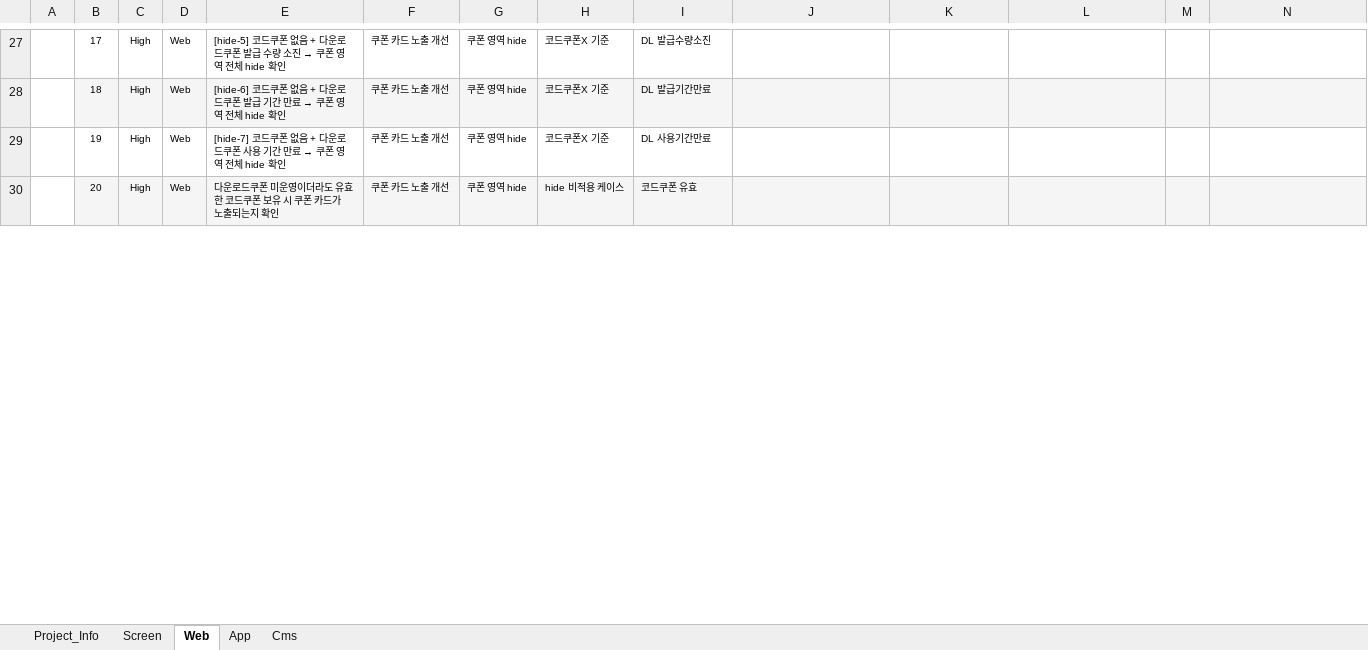
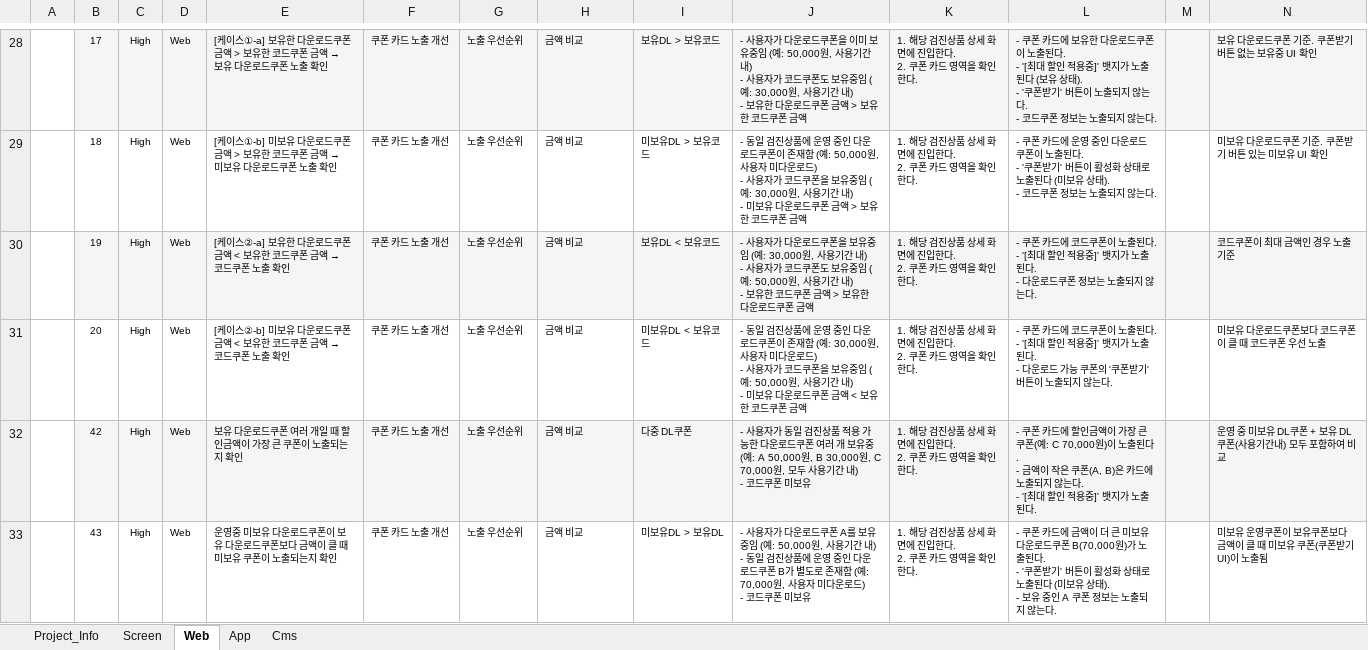
Before and after one commit to yoyooyoyoyo/qa-tc, an Excel workbook: docs/testcases/app_v20_coupon_detail_display_testcases.xlsx, sheet Web, drawn as a sheet; only a part is shown, gaps mark what is left out; values as stored, in another font and other column widths than the file's, no borders; conditional formats not drawn; addresses are those after the commit; rows hold the shown columns only; ↵ is a line break in a cell; the diff covers the shown part only; the diff names each change by its address in the sheet, - before the commit and + after, or states it on an @@ line.

```diff
--- a/docs/testcases/app_v20_coupon_detail_display_testcases.xlsx (sheet Web)
+++ b/docs/testcases/app_v20_coupon_detail_display_testcases.xlsx (sheet Web)
-B28:N28 fill: none
+B28:N28 fill: #F5F5F5
@@ E28: [hide-5] 코드쿠폰 없음 + 다운로드쿠폰 발급 수량 소진 → 쿠폰 영역 전체 hide 확인 → [케이스①-a] 보유한 다운로드쿠폰 금액 > 보유한 코드쿠폰 금액 → 보유 다운로드쿠폰 노출 확인 @@
-G28:G31: 쿠폰 영역 hide
+G28:G31: 노출 우선순위
-H28:H30: 코드쿠폰X 기준
+H28:H30: 금액 비교
-I28: DL 발급수량소진
+I28: 보유DL > 보유코드
-J28: (empty)
+J28: - 사용자가 다운로드쿠폰을 이미 보유중임 (예: 50,000원, 사용기간 내) ↵ - 사용자가 코드쿠폰도 보유중임 (예: 30,000원, 사용기간 내) ↵ - 보유한 다운로드쿠폰 금액 > 보유한 코드쿠폰 금액
-K28:K31: (empty)
+K28:K31: 1. 해당 검진상품 상세 화면에 진입한다. ↵ 2. 쿠폰 카드 영역을 확인한다.
-L28: (empty)
+L28: - 쿠폰 카드에 보유한 다운로드쿠폰이 노출된다. ↵ - '[최대 할인 적용중]' 뱃지가 노출된다 (보유 상태). ↵ - '쿠폰받기' 버튼이 노출되지 않는다. ↵ - 코드쿠폰 정보는 노출되지 않는다.
-N28: (empty)
+N28: 보유 다운로드쿠폰 기준. 쿠폰받기 버튼 없는 보유중 UI 확인
-B29:N29 fill: #F5F5F5
+B29:N29 fill: none
@@ E29: [hide-6] 코드쿠폰 없음 + 다운로드쿠폰 발급 기간 만료 → 쿠폰 영역 전체 hide 확인 → [케이스①-b] 미보유 다운로드쿠폰 금액 > 보유한 코드쿠폰 금액 → 미보유 다운로드쿠폰 노출 확인 @@
-I29: DL 발급기간만료
+I29: 미보유DL > 보유코드
-J29: (empty)
+J29: - 동일 검진상품에 운영 중인 다운로드쿠폰이 존재함 (예: 50,000원, 사용자 미다운로드) ↵ - 사용자가 코드쿠폰을 보유중임 (예: 30,000원, 사용기간 내) ↵ - 미보유 다운로드쿠폰 금액 > 보유한 코드쿠폰 금액
-L29: (empty)
+L29: - 쿠폰 카드에 운영 중인 다운로드쿠폰이 노출된다. ↵ - '쿠폰받기' 버튼이 활성화 상태로 노출된다 (미보유 상태). ↵ - 코드쿠폰 정보는 노출되지 않는다.
-N29: (empty)
+N29: 미보유 다운로드쿠폰 기준. 쿠폰받기 버튼 있는 미보유 UI 확인
-B30:N30 fill: none
+B30:N30 fill: #F5F5F5
@@ E30: [hide-7] 코드쿠폰 없음 + 다운로드쿠폰 사용 기간 만료 → 쿠폰 영역 전체 hide 확인 → [케이스②-a] 보유한 다운로드쿠폰 금액 < 보유한 코드쿠폰 금액 → 코드쿠폰 노출 확인 @@
-I30: DL 사용기간만료
+I30: 보유DL < 보유코드
-J30: (empty)
+J30: - 사용자가 다운로드쿠폰을 보유중임 (예: 30,000원, 사용기간 내) ↵ - 사용자가 코드쿠폰도 보유중임 (예: 50,000원, 사용기간 내) ↵ - 보유한 코드쿠폰 금액 > 보유한 다운로드쿠폰 금액
-L30: (empty)
+L30: - 쿠폰 카드에 코드쿠폰이 노출된다. ↵ - '[최대 할인 적용중]' 뱃지가 노출된다. ↵ - 다운로드쿠폰 정보는 노출되지 않는다.
-N30: (empty)
+N30: 코드쿠폰이 최대 금액인 경우 노출 기준
-B31:N31 fill: #F5F5F5
+B31:N31 fill: none
@@ E31: 다운로드쿠폰 미운영이더라도 유효한 코드쿠폰 보유 시 쿠폰 카드가 노출되는지 확인 → [케이스②-b] 미보유 다운로드쿠폰 금액 < 보유한 코드쿠폰 금액 → 코드쿠폰 노출 확인 @@
-H31: hide 비적용 케이스
+H31: 금액 비교
-I31: 코드쿠폰 유효
+I31: 미보유DL < 보유코드
-J31: (empty)
+J31: - 동일 검진상품에 운영 중인 다운로드쿠폰이 존재함 (예: 30,000원, 사용자 미다운로드) ↵ - 사용자가 코드쿠폰을 보유중임 (예: 50,000원, 사용기간 내) ↵ - 미보유 다운로드쿠폰 금액 < 보유한 코드쿠폰 금액
-L31: (empty)
+L31: - 쿠폰 카드에 코드쿠폰이 노출된다. ↵ - '[최대 할인 적용중]' 뱃지가 노출된다. ↵ - 다운로드 가능 쿠폰의 '쿠폰받기' 버튼이 노출되지 않는다.
-N31: (empty)
+N31: 미보유 다운로드쿠폰보다 코드쿠폰이 클 때 코드쿠폰 우선 노출
+row 32:  | 42 | High | Web | 보유 다운로드쿠폰 여러 개일 때 할인금액이 가장 큰 쿠폰이 노출되는지 확인 | 쿠폰 카드 노출 개선 | 노출 우선순위 | 금액 비교 | 다중 DL쿠폰 | - 사용자가 동일 검진상품 적용 가능한 다운로드쿠폰 여러 개 보유중 (예: A 50,000원, B 30,000원, C 70,000원, 모두 사용기간 내) ↵ - 코드쿠폰 미보유 | 1. 해당 검진상품 상세 화면에 진입한다. ↵ 2. 쿠폰 카드 영역을 확인한다. | - 쿠폰 카드에 할인금액이 가장 큰 쿠폰(예: C 70,000원)이 노출된다. ↵ - 금액이 작은 쿠폰(A, B)은 카드에 노출되지 않는다. ↵ - '[최대 할인 적용중]' 뱃지가 노출된다. |  | 운영 중 미보유 DL쿠폰 + 보유 DL쿠폰(사용기간내) 모두 포함하여 비교
+row 33:  | 43 | High | Web | 운영중 미보유 다운로드쿠폰이 보유 다운로드쿠폰보다 금액이 클 때 미보유 쿠폰이 노출되는지 확인 | 쿠폰 카드 노출 개선 | 노출 우선순위 | 금액 비교 | 미보유DL > 보유DL | - 사용자가 다운로드쿠폰 A를 보유중임 (예: 50,000원, 사용기간 내) ↵ - 동일 검진상품에 운영 중인 다운로드쿠폰 B가 별도로 존재함 (예: 70,000원, 사용자 미다운로드) ↵ - 코드쿠폰 미보유 | 1. 해당 검진상품 상세 화면에 진입한다. ↵ 2. 쿠폰 카드 영역을 확인한다. | - 쿠폰 카드에 금액이 더 큰 미보유 다운로드쿠폰 B(70,000원)가 노출된다. ↵ - '쿠폰받기' 버튼이 활성화 상태로 노출된다 (미보유 상태). ↵ - 보유 중인 A 쿠폰 정보는 노출되지 않는다. |  | 미보유 운영쿠폰이 보유쿠폰보다 금액이 클 때 미보유 쿠폰(쿠폰받기 UI)이 노출됨
```
Also changed, not shown: 26 added rows, 8 removed rows, 67 edited cells and cell formats elsewhere in this sheet, 1 other file.
